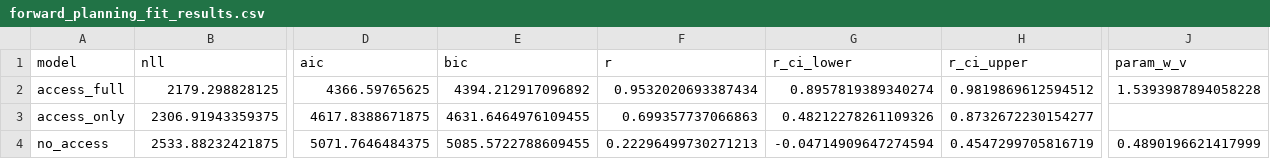
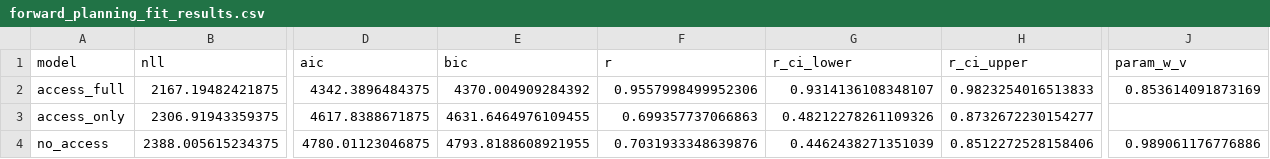
Before and after one commit to aliciamchen/sip, a CSV file: model/outputs/forward_planning_fit_results.csv, drawn as a sheet; only a part is shown, gaps mark what is left out; the diff covers the shown part only; the diff names each change by its address in the sheet, - before the commit and + after, or states it on an @@ line.

```diff
--- a/model/outputs/forward_planning_fit_results.csv
+++ b/model/outputs/forward_planning_fit_results.csv
-B2 (nll): 2179.298828125
+B2 (nll): 2167.19482421875
-D2 (aic): 4366.59765625
+D2 (aic): 4342.3896484375
-E2 (bic): 4394.212917096892
+E2 (bic): 4370.004909284392
-F2 (r): 0.9532020693387434
+F2 (r): 0.9557998499952306
-G2 (r_ci_lower): 0.8957819389340274
+G2 (r_ci_lower): 0.9314136108348107
-H2 (r_ci_upper): 0.9819869612594512
+H2 (r_ci_upper): 0.9823254016513833
-J2 (param_w_v): 1.5393987894058228
+J2 (param_w_v): 0.853614091873169
-B4 (nll): 2533.88232421875
+B4 (nll): 2388.005615234375
-D4 (aic): 5071.7646484375
+D4 (aic): 4780.01123046875
-E4 (bic): 5085.5722788609455
+E4 (bic): 4793.8188608921955
-F4 (r): 0.22296499730271213
+F4 (r): 0.7031933348639876
-G4 (r_ci_lower): -0.04714909647274594
+G4 (r_ci_lower): 0.4462438271351039
-H4 (r_ci_upper): 0.4547299705816719
+H4 (r_ci_upper): 0.8512272528158406
-J4 (param_w_v): 0.4890196621417999
+J4 (param_w_v): 0.989061176776886
```
Also changed, not shown: 3 edited cells elsewhere in this file, model/outputs/forward_planning_fits.csv, model/outputs/inv_plan_desire_preds_full.csv, 18 other files.
